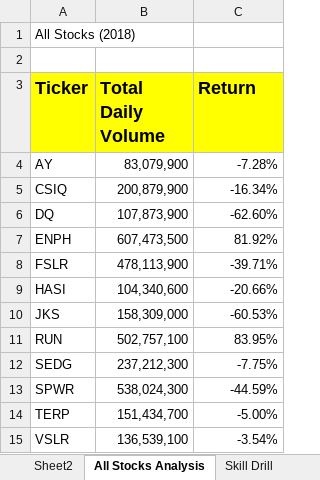
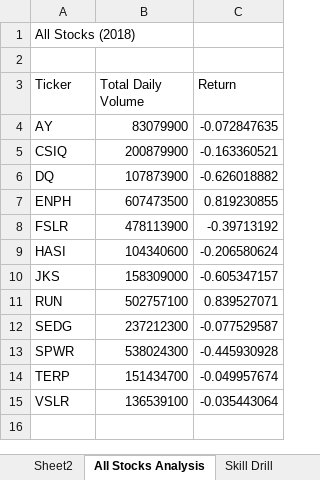
Before and after one commit to kristenhc/stock--analysis, an Excel workbook: green_stocks.xlsm, sheet All Stocks Analysis, drawn as a sheet; values as stored, in another font and other column widths than the file's, no borders; charts and pictures not drawn; the diff names each change by its address in the sheet, - before the commit and + after, or states it on an @@ line.

```diff
--- a/green_stocks.xlsm (sheet All Stocks Analysis)
+++ b/green_stocks.xlsm (sheet All Stocks Analysis)
@@ A3:C3 fill: #FFFF00 → none, bold: on → off, text size: smaller @@
-B4 (Total Daily Volume): 83,079,900
+B4 (Total Daily Volume): 83079900
-C4 (Return): -7.28%
+C4 (Return): -0.072847635
-B5 (Total Daily Volume): 200,879,900
+B5 (Total Daily Volume): 200879900
-C5 (Return): -16.34%
+C5 (Return): -0.163360521
-B6 (Total Daily Volume): 107,873,900
+B6 (Total Daily Volume): 107873900
-C6 (Return): -62.60%
+C6 (Return): -0.626018882
-B7 (Total Daily Volume): 607,473,500
+B7 (Total Daily Volume): 607473500
-C7 (Return): 81.92%
+C7 (Return): 0.819230855
-B8 (Total Daily Volume): 478,113,900
+B8 (Total Daily Volume): 478113900
-C8 (Return): -39.71%
+C8 (Return): -0.39713192
-B9 (Total Daily Volume): 104,340,600
+B9 (Total Daily Volume): 104340600
-C9 (Return): -20.66%
+C9 (Return): -0.206580624
-B10 (Total Daily Volume): 158,309,000
+B10 (Total Daily Volume): 158309000
-C10 (Return): -60.53%
+C10 (Return): -0.605347157
-B11 (Total Daily Volume): 502,757,100
+B11 (Total Daily Volume): 502757100
-C11 (Return): 83.95%
+C11 (Return): 0.839527071
-B12 (Total Daily Volume): 237,212,300
+B12 (Total Daily Volume): 237212300
-C12 (Return): -7.75%
+C12 (Return): -0.077529587
-B13 (Total Daily Volume): 538,024,300
+B13 (Total Daily Volume): 538024300
-C13 (Return): -44.59%
+C13 (Return): -0.445930928
-B14 (Total Daily Volume): 151,434,700
+B14 (Total Daily Volume): 151434700
-C14 (Return): -5.00%
+C14 (Return): -0.049957674
-B15 (Total Daily Volume): 136,539,100
+B15 (Total Daily Volume): 136539100
-C15 (Return): -3.54%
+C15 (Return): -0.035443064
```
Also changed, not shown: charts or pictures.
